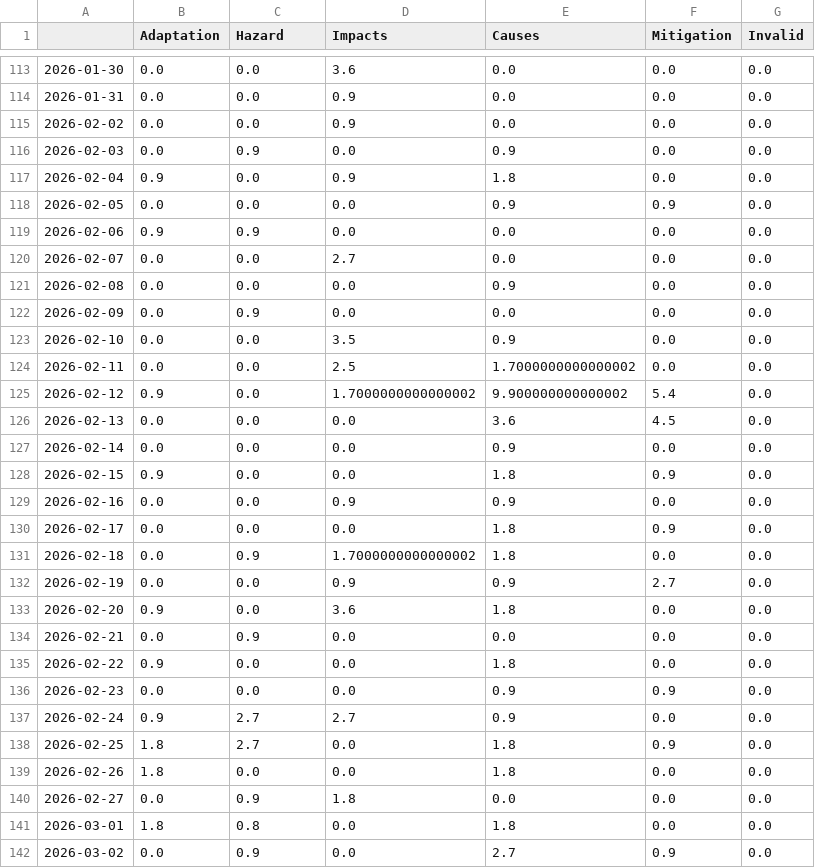
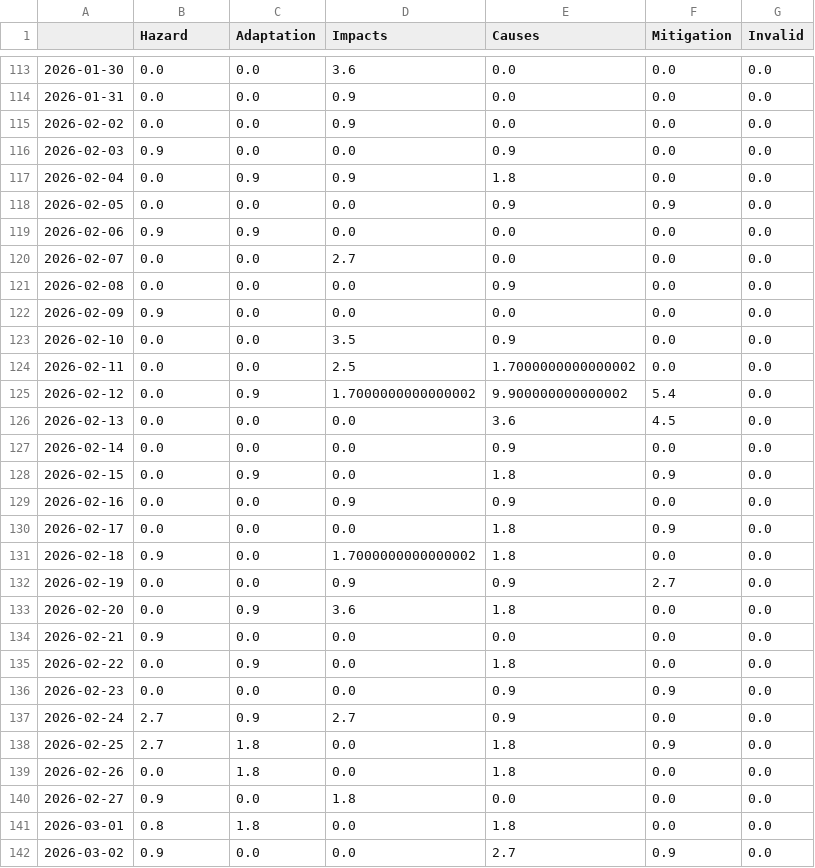
Before and after one commit to hannak555-news/heatIsComing, a CSV file: csv/topics_date.csv, drawn as a sheet; only a part is shown, gaps mark what is left out; the diff covers the shown part only.

```diff
--- a/csv/topics_date.csv
+++ b/csv/topics_date.csv
@@ -1 +1 @@
-,Adaptation,Hazard,Impacts,Causes,Mitigation,Invalid
+,Hazard,Adaptation,Impacts,Causes,Mitigation,Invalid
@@ -115,4 +115,4 @@
 2026-02-02,0.0,0.0,0.9,0.0,0.0,0.0
-2026-02-03,0.0,0.9,0.0,0.9,0.0,0.0
-2026-02-04,0.9,0.0,0.9,1.8,0.0,0.0
+2026-02-03,0.9,0.0,0.0,0.9,0.0,0.0
+2026-02-04,0.0,0.9,0.9,1.8,0.0,0.0
 2026-02-05,0.0,0.0,0.0,0.9,0.9,0.0
@@ -121,22 +121,22 @@
 2026-02-08,0.0,0.0,0.0,0.9,0.0,0.0
-2026-02-09,0.0,0.9,0.0,0.0,0.0,0.0
+2026-02-09,0.9,0.0,0.0,0.0,0.0,0.0
 2026-02-10,0.0,0.0,3.5,0.9,0.0,0.0
 2026-02-11,0.0,0.0,2.5,1.7000000000000002,0.0,0.0
-2026-02-12,0.9,0.0,1.7000000000000002,9.900000000000002,5.4,0.0
+2026-02-12,0.0,0.9,1.7000000000000002,9.900000000000002,5.4,0.0
 2026-02-13,0.0,0.0,0.0,3.6,4.5,0.0
 2026-02-14,0.0,0.0,0.0,0.9,0.0,0.0
-2026-02-15,0.9,0.0,0.0,1.8,0.9,0.0
+2026-02-15,0.0,0.9,0.0,1.8,0.9,0.0
 2026-02-16,0.0,0.0,0.9,0.9,0.0,0.0
 2026-02-17,0.0,0.0,0.0,1.8,0.9,0.0
-2026-02-18,0.0,0.9,1.7000000000000002,1.8,0.0,0.0
+2026-02-18,0.9,0.0,1.7000000000000002,1.8,0.0,0.0
 2026-02-19,0.0,0.0,0.9,0.9,2.7,0.0
-2026-02-20,0.9,0.0,3.6,1.8,0.0,0.0
-2026-02-21,0.0,0.9,0.0,0.0,0.0,0.0
-2026-02-22,0.9,0.0,0.0,1.8,0.0,0.0
+2026-02-20,0.0,0.9,3.6,1.8,0.0,0.0
+2026-02-21,0.9,0.0,0.0,0.0,0.0,0.0
+2026-02-22,0.0,0.9,0.0,1.8,0.0,0.0
 2026-02-23,0.0,0.0,0.0,0.9,0.9,0.0
-2026-02-24,0.9,2.7,2.7,0.9,0.0,0.0
-2026-02-25,1.8,2.7,0.0,1.8,0.9,0.0
-2026-02-26,1.8,0.0,0.0,1.8,0.0,0.0
-2026-02-27,0.0,0.9,1.8,0.0,0.0,0.0
-2026-03-01,1.8,0.8,0.0,1.8,0.0,0.0
-2026-03-02,0.0,0.9,0.0,2.7,0.9,0.0
+2026-02-24,2.7,0.9,2.7,0.9,0.0,0.0
+2026-02-25,2.7,1.8,0.0,1.8,0.9,0.0
+2026-02-26,0.0,1.8,0.0,1.8,0.0,0.0
+2026-02-27,0.9,0.0,1.8,0.0,0.0,0.0
+2026-03-01,0.8,1.8,0.0,1.8,0.0,0.0
+2026-03-02,0.9,0.0,0.0,2.7,0.9,0.0
```
Also changed, not shown: 3 added rows and 107 edited cells elsewhere in this file, 5 other files.
